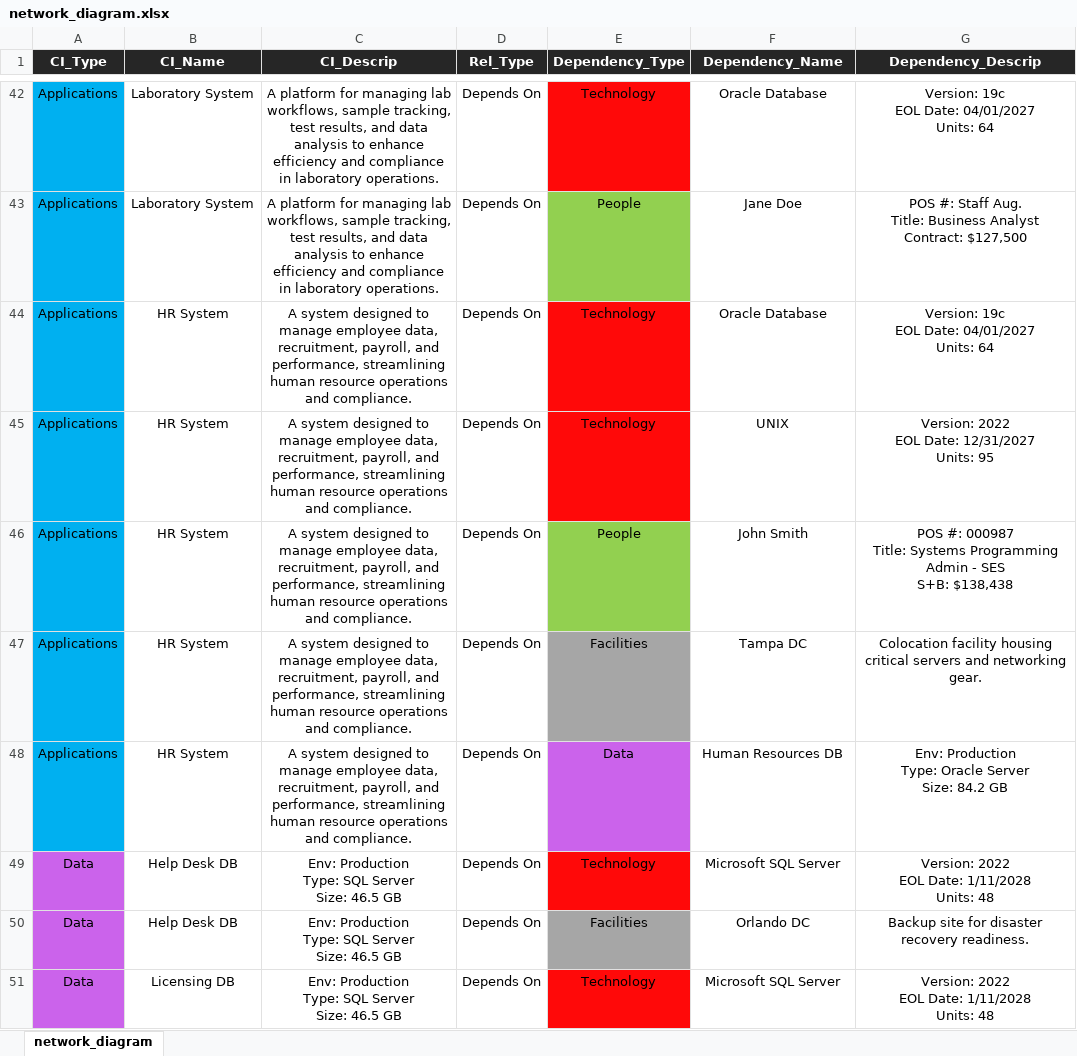
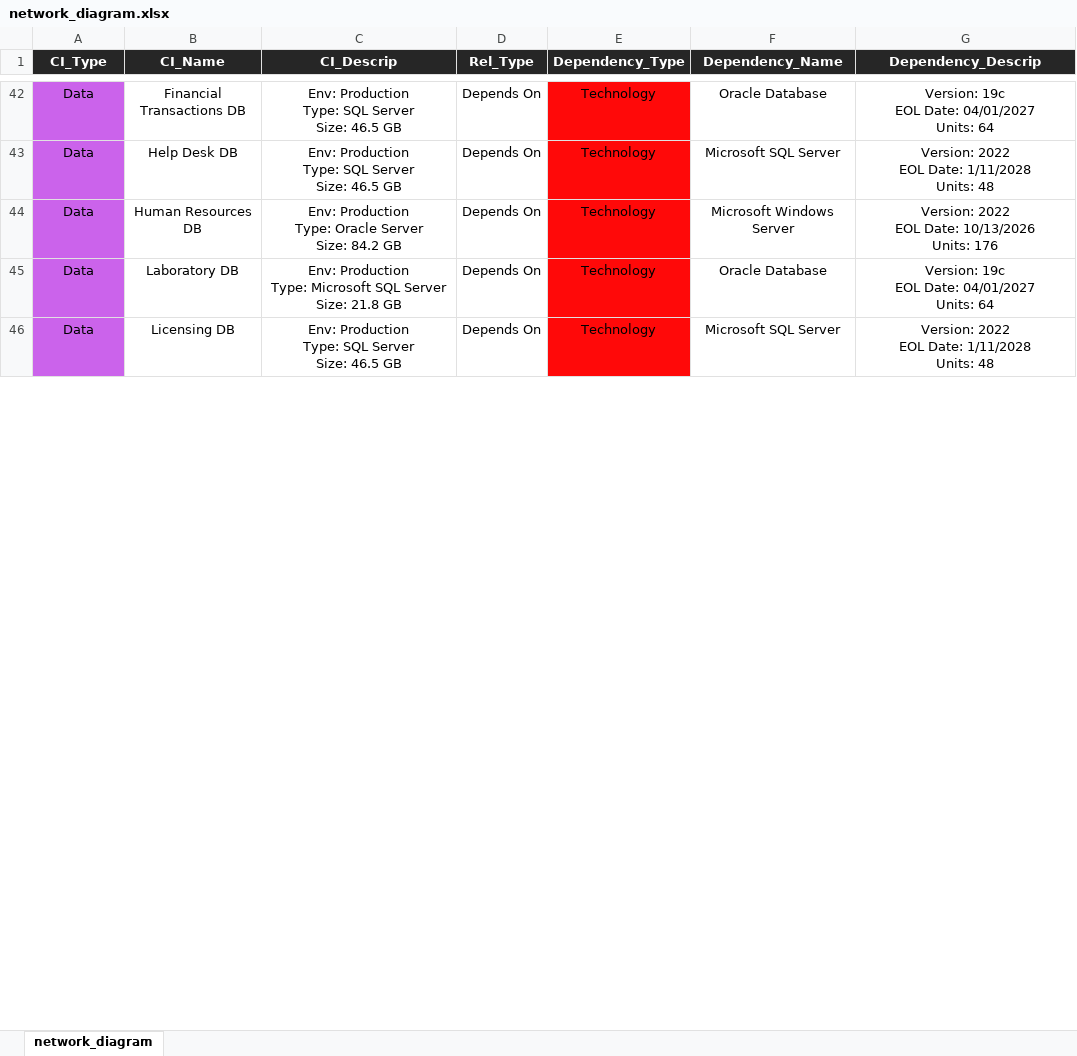
Before and after one commit to Descode8/Network-Diagram-App, an Excel workbook: data/network_diagram.xlsx, sheet network_diagram, drawn as a sheet; only a part is shown, gaps mark what is left out; values as stored, in another font and other column widths than the file's, no borders; removed rows and columns are numbered as before the commit, all else as after; ↵ is a line break in a cell; the diff covers the shown part only; the diff names each change by its address in the sheet, - before the commit and + after, or states it on an @@ line.

```diff
--- a/data/network_diagram.xlsx (sheet network_diagram)
+++ b/data/network_diagram.xlsx (sheet network_diagram)
-A42 (CI_Type): Applications
+A42 (CI_Type): Data
-A42 fill: #00B0F0
+A42 fill: #CB63EB
-B42 (CI_Name): Laboratory System
+B42 (CI_Name): Financial Transactions DB
-C42 (CI_Descrip): A platform for managing lab workflows, sample tracking, test results, and data analysis to enhance efficiency and compliance in laboratory operations.
+C42 (CI_Descrip): Env: Production ↵ Type: SQL Server ↵ Size: 46.5 GB
@@ row 43 moved to row 35: Applications @@
-row 44: Applications | HR System | A system designed to manage employee data, recruitment, payroll, and performance, streamlining human resource operations and compliance. | Depends On | Technology | Oracle Database | Version: 19c ↵ EOL Date: 04/01/2027 ↵ Units: 64
@@ row 45 moved to row 39: Applications @@
@@ row 46 moved to row 34: Applications @@
-row 47: Applications | HR System | A system designed to manage employee data, recruitment, payroll, and performance, streamlining human resource operations and compliance. | Depends On | Facilities | Tampa DC | Colocation facility housing critical servers and networking gear.
@@ row 48 moved to row 29: Applications @@
-B44 (CI_Name): Help Desk DB
+B44 (CI_Name): Human Resources DB
-C44 (CI_Descrip): …Production ↵ Type: SQL Server ↵ Size: 46.5 GB
+C44 (CI_Descrip): …Production ↵ Type: Oracle Server ↵ Size: 84.2 GB
-E44 (Dependency_Type): Facilities
+E44 (Dependency_Type): Technology
-E44 fill: #A6A6A6
+E44 fill: #FF0909
-F44 (Dependency_Name): Orlando DC
+F44 (Dependency_Name): Microsoft Windows Server
-G44 (Dependency_Descrip): Backup site for disaster recovery readiness.
+G44 (Dependency_Descrip): Version: 2022 ↵ EOL Date: 10/13/2026 ↵ Units: 176
@@ row 55 moved to row 45: Data @@
```
Also changed, not shown: 13 added rows, 26 removed rows, 15 moved rows, 29 edited cells and cell formats elsewhere in this sheet, 1 other file.
